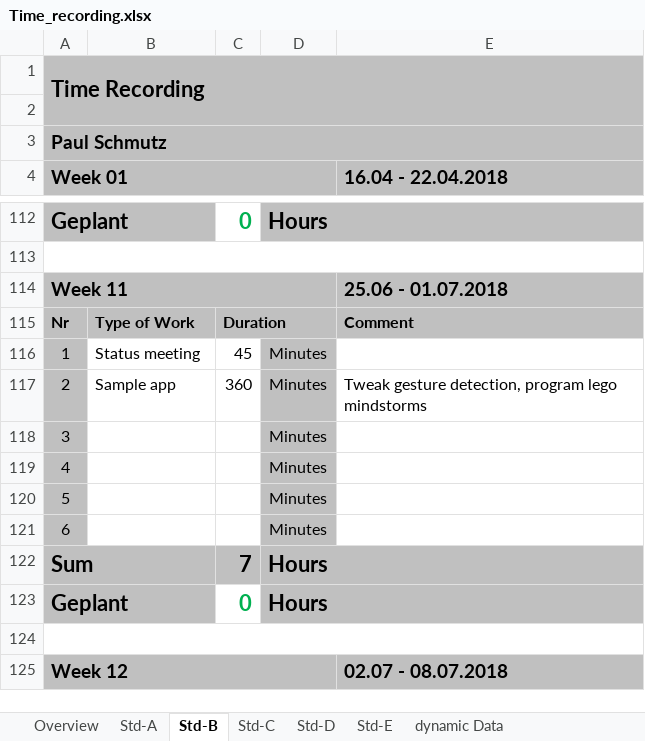
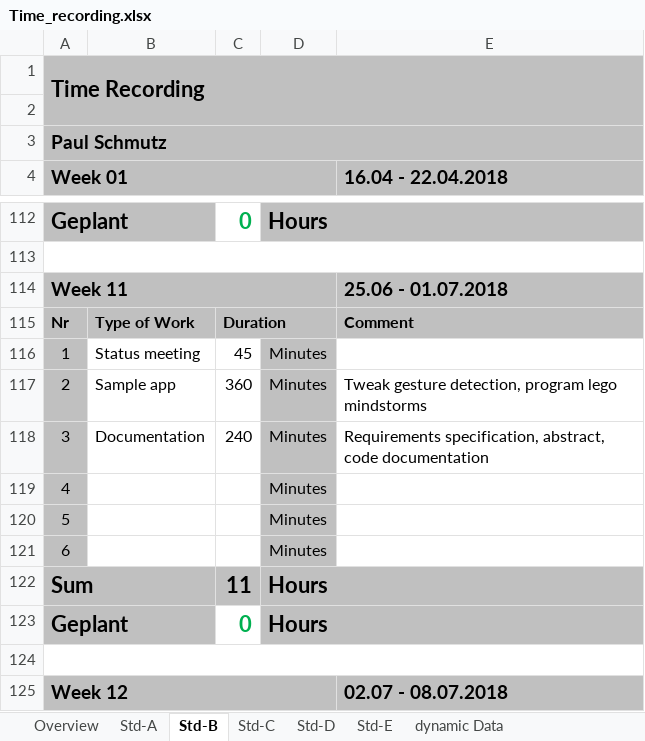
Before and after one commit to paulisch/brain2machineinterface, an Excel workbook: Documentation/ProjectDocumentation/Time_recording.xlsx, sheet Std-B, drawn as a sheet; only a part is shown, gaps mark what is left out; values as stored, in another font and other column widths than the file's, no borders; the diff names each change by its address in the sheet, - before the commit and + after, or states it on an @@ line.

```diff
--- a/Documentation/ProjectDocumentation/Time_recording.xlsx (sheet Std-B)
+++ b/Documentation/ProjectDocumentation/Time_recording.xlsx (sheet Std-B)
-B118: (empty)
+B118: Documentation
-C118: (empty)
+C118: 240
-E118 (16.04 - 22.04.2018): (empty)
+E118 (16.04 - 22.04.2018): Requirements specification, abstract, code documentation
-C122: 7
+C122: 11
```
Also changed, not shown: sheet Overview.
